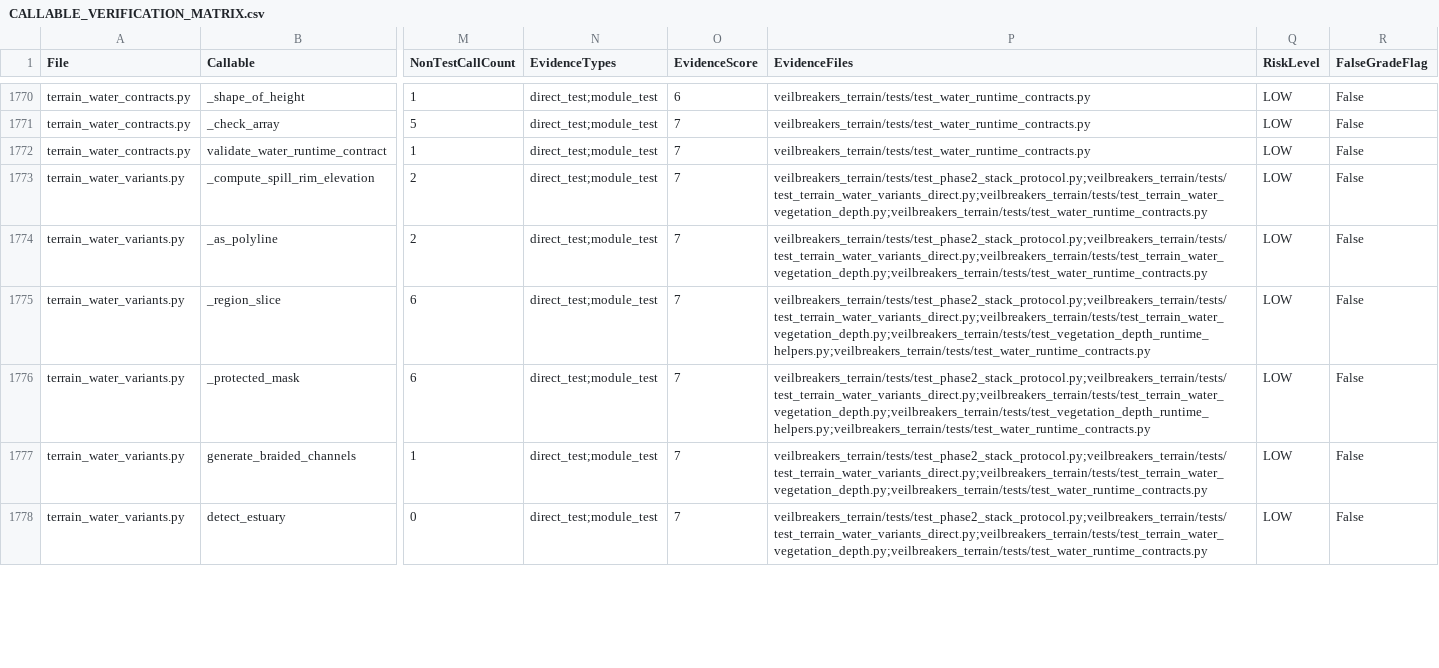
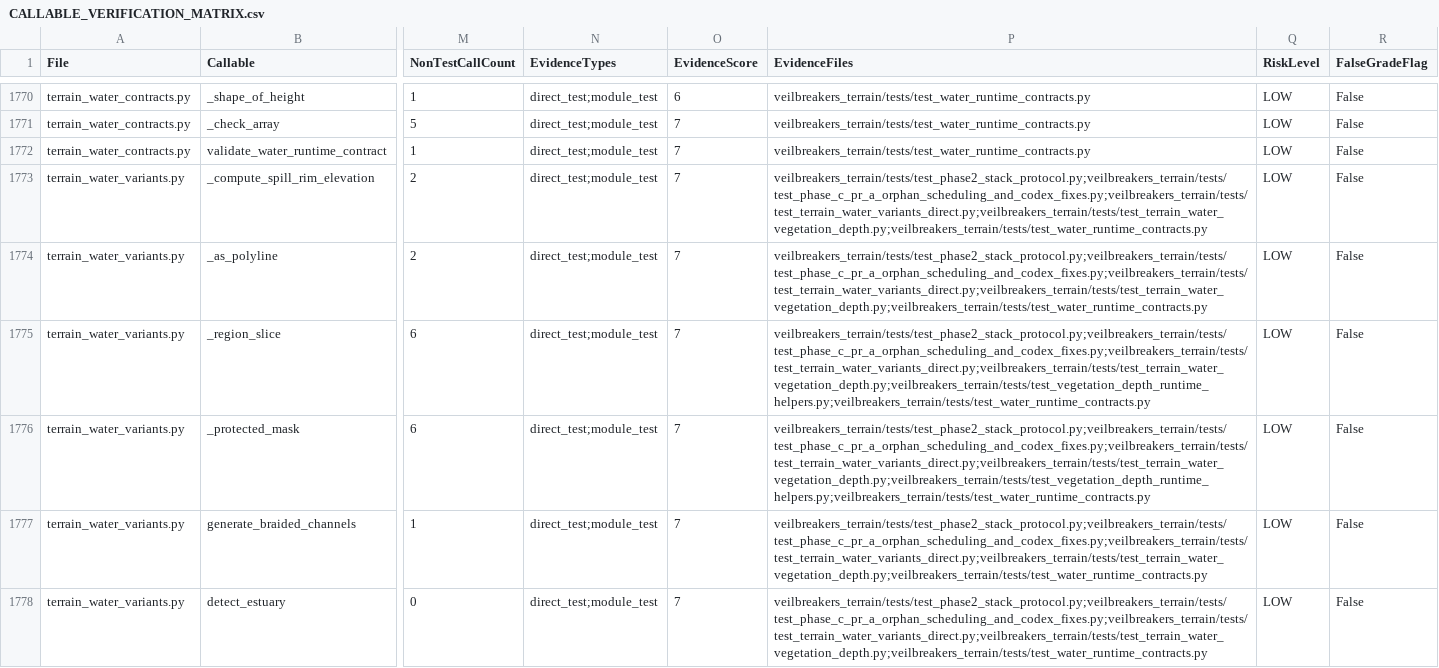
Before and after one commit to Sharks820/veilbreakers-terrain, a CSV file: output/verification/CALLABLE_VERIFICATION_MATRIX.csv, drawn as a sheet; only a part is shown, gaps mark what is left out; the diff covers the shown part only; the diff names each change by its address in the sheet, - before the commit and + after, or states it on an @@ line.

```diff
--- a/output/verification/CALLABLE_VERIFICATION_MATRIX.csv
+++ b/output/verification/CALLABLE_VERIFICATION_MATRIX.csv
-P1773:P1774 (EvidenceFiles): veilbreakers_terrain/tests/test_phase2_stack_protocol.py;veilbreakers_terrain/tests/test_terrain_water_variants_direct.py;veilbreakers_terrain/tests/test_terrain_water_vegetation_depth.py;veilbreakers_terrain/tests/test_water_runtime_contracts.py
+P1773:P1774 (EvidenceFiles): veilbreakers_terrain/tests/test_phase2_stack_protocol.py;veilbreakers_terrain/tests/test_phase_c_pr_a_orphan_scheduling_and_codex_fixes.py;veilbreakers_terrain/tests/test_terrain_water_variants_direct.py;veilbreakers_terrain/tests/test_terrain_water_vegetation_depth.py;veilbreakers_terrain/tests/test_water_runtime_contracts.py
-P1775:P1776 (EvidenceFiles): veilbreakers_terrain/tests/test_phase2_stack_protocol.py;veilbreakers_terrain/tests/test_terrain_water_variants_direct.py;veilbreakers_terrain/tests/test_terrain_water_vegetation_depth.py;veilbreakers_terrain/tests/test_vegetation_depth_runtime_helpers.py;veilbreakers_terrain/tests/test_water_runtime_contracts.py
+P1775:P1776 (EvidenceFiles): veilbreakers_terrain/tests/test_phase2_stack_protocol.py;veilbreakers_terrain/tests/test_phase_c_pr_a_orphan_scheduling_and_codex_fixes.py;veilbreakers_terrain/tests/test_terrain_water_variants_direct.py;veilbreakers_terrain/tests/test_terrain_water_vegetation_depth.py;veilbreakers_terrain/tests/test_vegetation_depth_runtime_helpers.py;veilbreakers_terrain/tests/test_water_runtime_contracts.py
-P1777:P1778 (EvidenceFiles): veilbreakers_terrain/tests/test_phase2_stack_protocol.py;veilbreakers_terrain/tests/test_terrain_water_variants_direct.py;veilbreakers_terrain/tests/test_terrain_water_vegetation_depth.py;veilbreakers_terrain/tests/test_water_runtime_contracts.py
+P1777:P1778 (EvidenceFiles): veilbreakers_terrain/tests/test_phase2_stack_protocol.py;veilbreakers_terrain/tests/test_phase_c_pr_a_orphan_scheduling_and_codex_fixes.py;veilbreakers_terrain/tests/test_terrain_water_variants_direct.py;veilbreakers_terrain/tests/test_terrain_water_vegetation_depth.py;veilbreakers_terrain/tests/test_water_runtime_contracts.py
```
Also changed, not shown: 149 edited cells elsewhere in this file, 3 other files.
